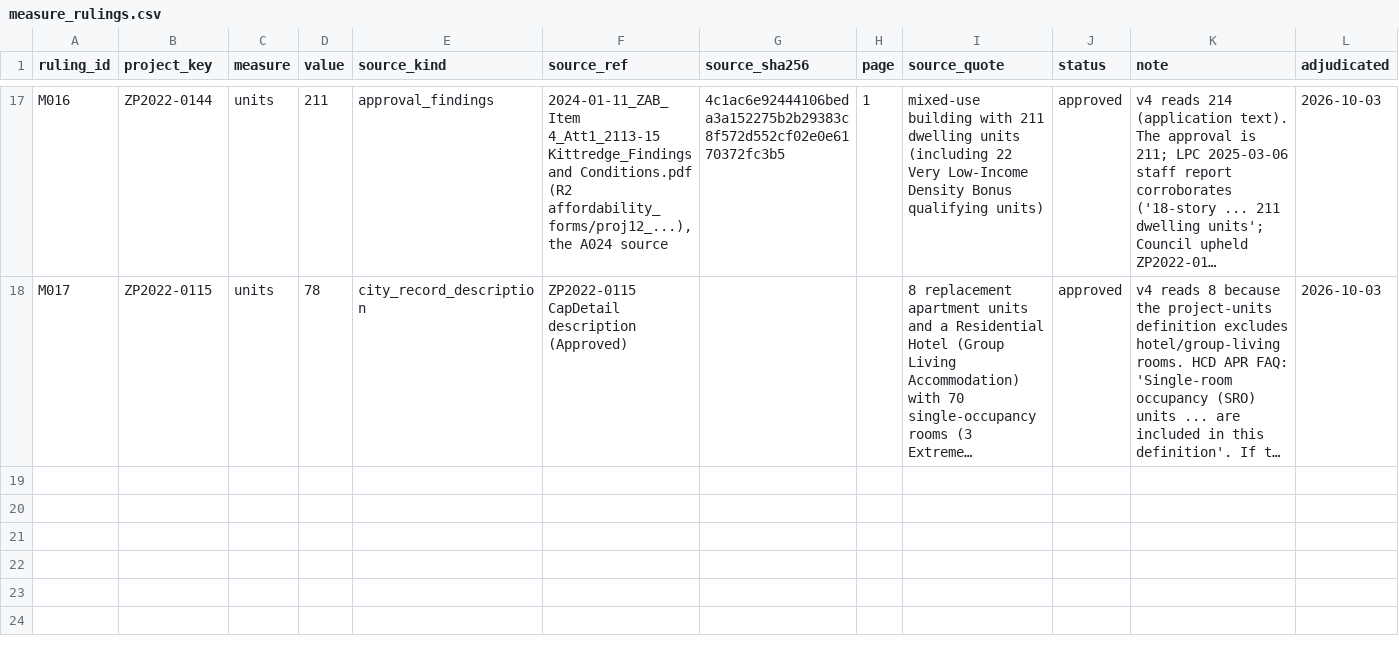
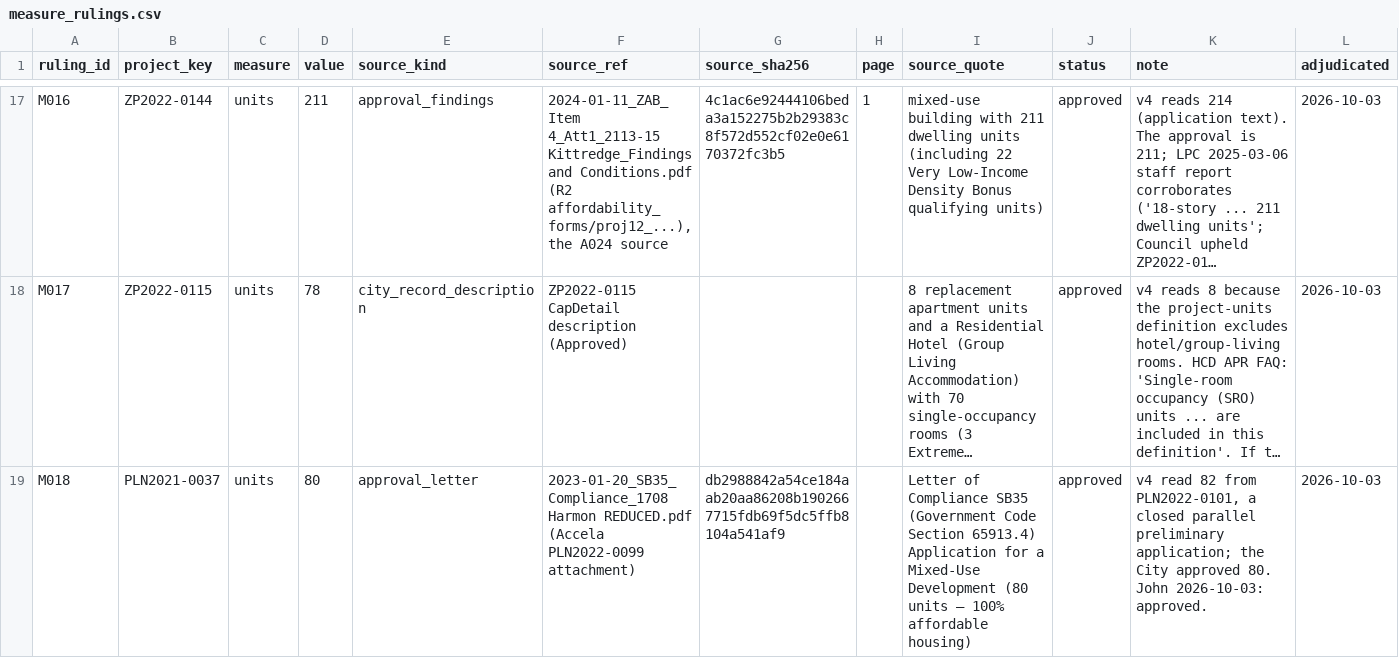
Before and after one commit to blockXblock/berkeley-housing-analysis, a CSV file: corrections/v4/measure_rulings.csv, drawn as a sheet; only a part is shown, gaps mark what is left out; long unchanged cells end in …; the diff names each change by its address in the sheet, - before the commit and + after, or states it on an @@ line.

```diff
--- a/corrections/v4/measure_rulings.csv
+++ b/corrections/v4/measure_rulings.csv
+row 19: M018 | PLN2021-0037 | units | 80 | approval_letter | 2023-01-20_SB35_Compliance_1708 Harmon REDUCED.pdf (Accela PLN2022-0099 attachment) | db2988842a54ce184aab20aa86208b1902667715fdb69f5dc5ffb8104a541af9 |  | Letter of Compliance SB35 (Government Code Section 65913.4) Application for a Mixed-Use Development (80 units – 100% affordable housing) | approved | v4 read 82 from PLN2022-0101, a closed parallel preliminary application; the City approved 80. John 2026-10-03: approved. | 2026-10-03
```
Also changed, not shown: 1 other file.
